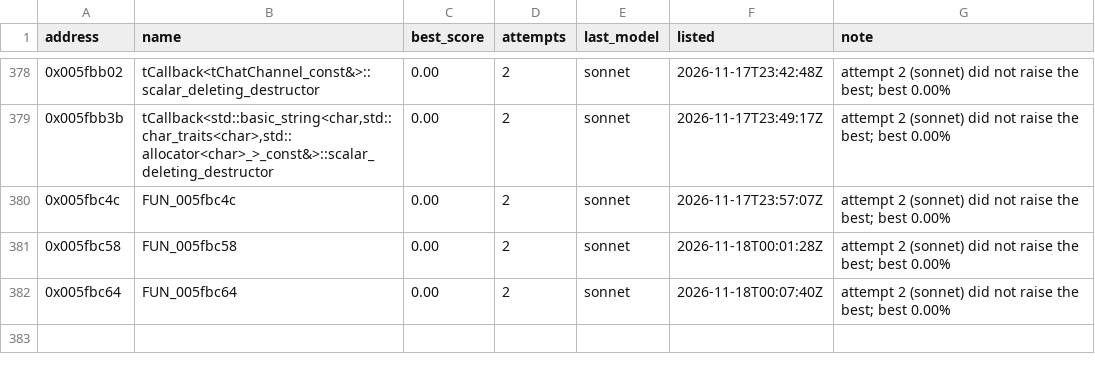
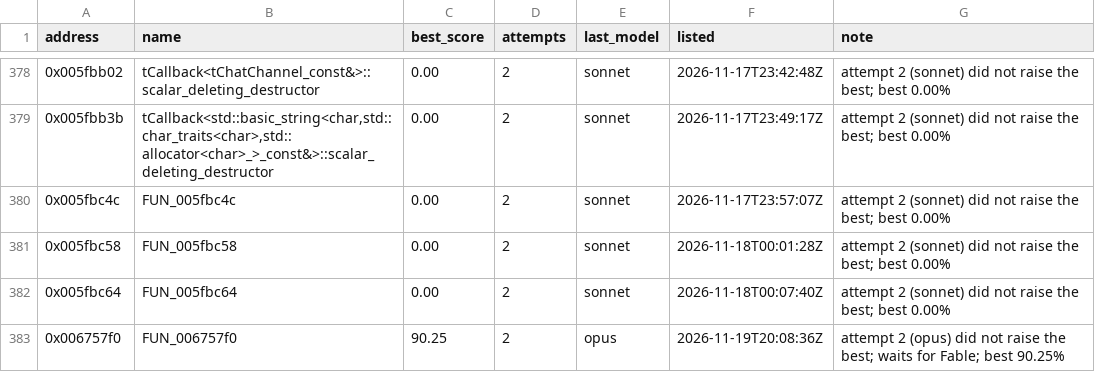
Before and after one commit to marinohardin/SFC2-decomp, a TSV file: analysis/results/revisit_functions.tsv, drawn as a sheet; only a part is shown, gaps mark what is left out; the diff names each change by its address in the sheet, - before the commit and + after, or states it on an @@ line.

Commit message:
chore(harness): update FUN_006757f0 (0x006757f0) on the revisit list
The stop rule ended its run short of 100%; see analysis/results/revisit_functions.tsv.

```diff
--- a/analysis/results/revisit_functions.tsv
+++ b/analysis/results/revisit_functions.tsv
+row 383: 0x006757f0 | FUN_006757f0 | 90.25 | 2 | opus | 2026-11-19T20:08:36Z | attempt 2 (opus) did not raise the best; waits for Fable; best 90.25%
```
